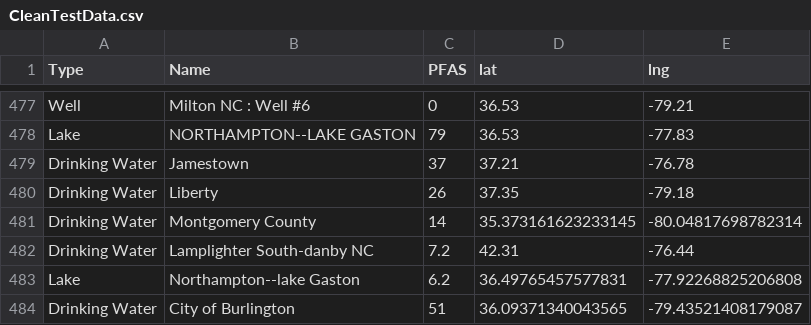
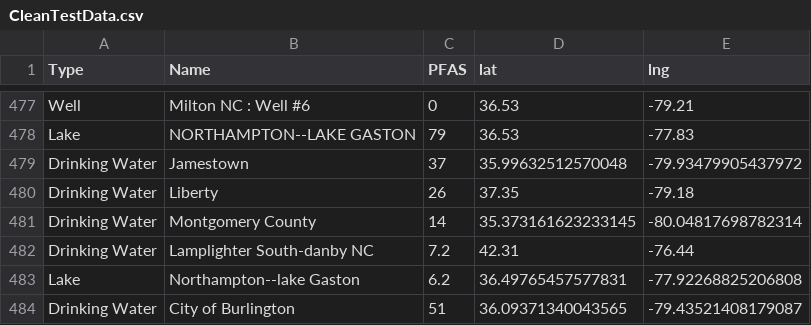
Before and after one commit to aadarsh0709/pfasdatafiles, a CSV file: CleanTestData.csv, drawn as a sheet; only a part is shown, gaps mark what is left out.

Commit message:
Update CleanTestData.csv

```diff
--- a/CleanTestData.csv
+++ b/CleanTestData.csv
@@ -478,3 +478,3 @@ Well,Milton  NC : Well #6,0,36.53,-79.21
 Lake,NORTHAMPTON--LAKE GASTON,79,36.53,-77.83
-Drinking Water,Jamestown,37,37.21,-76.78
+Drinking Water,Jamestown,37,35.99632512570048, -79.93479905437972
 Drinking Water,Liberty,26,37.35,-79.18
```
